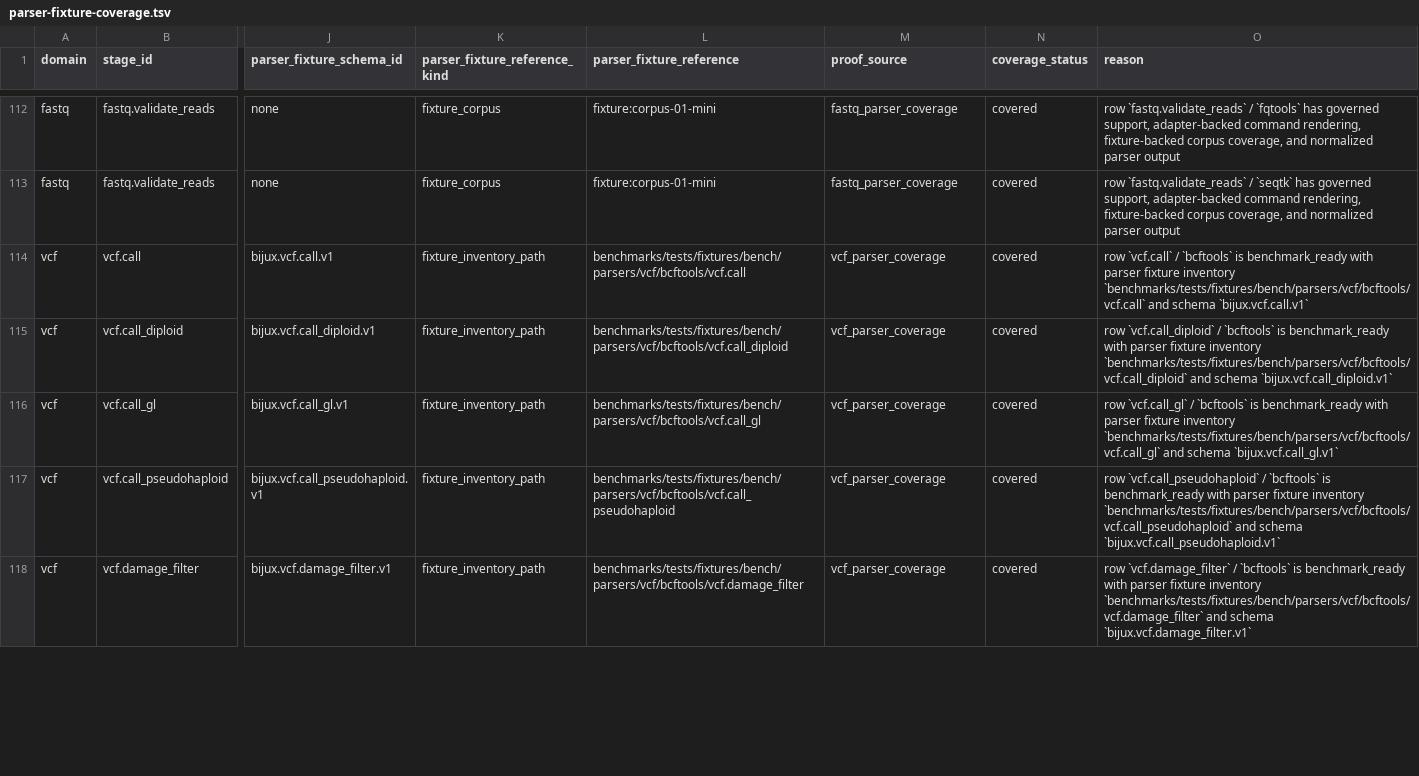
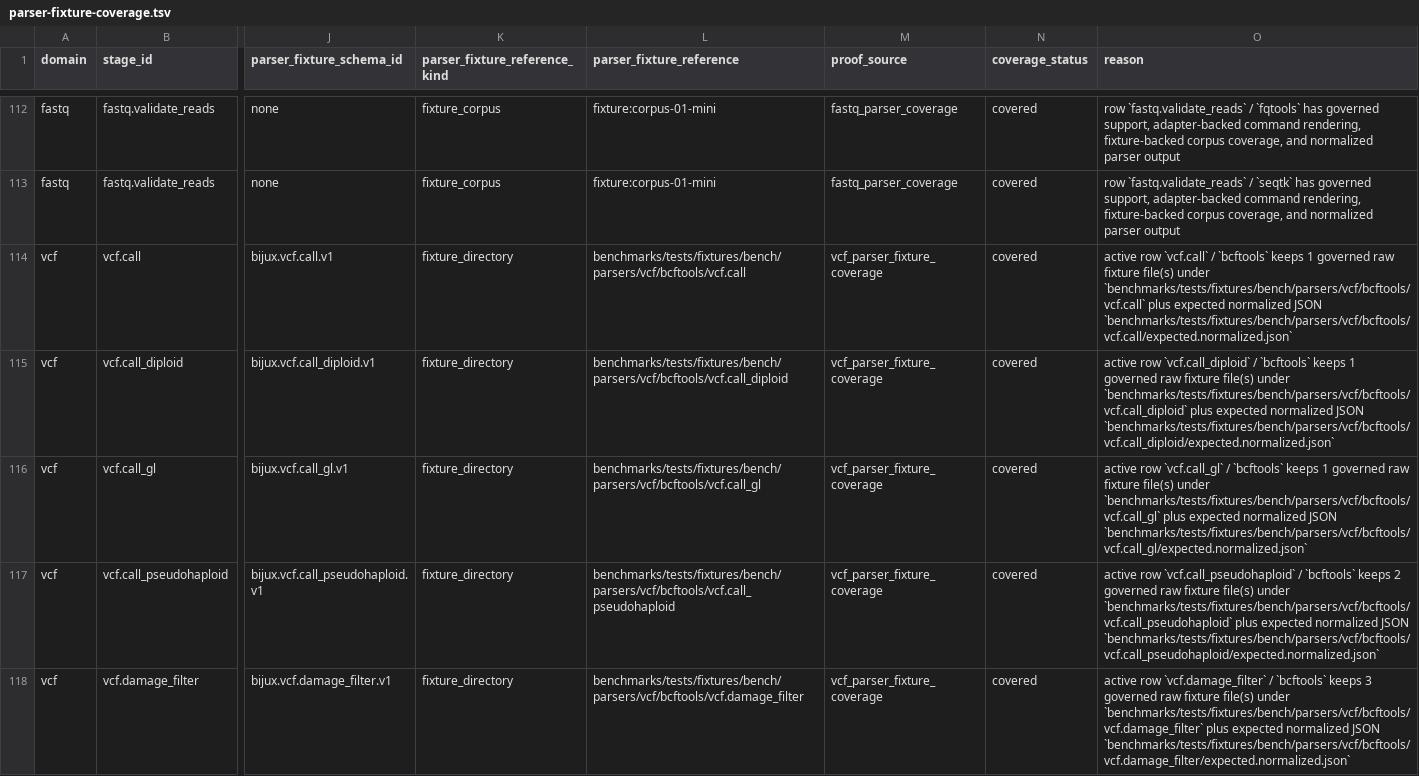
Before and after one commit to bijux/bijux-genomics, a TSV file: benchmarks/readiness/all-domains/parser-fixture-coverage.tsv, drawn as a sheet; only a part is shown, gaps mark what is left out; the diff covers the shown part only; the diff names each change by its address in the sheet, - before the commit and + after, or states it on an @@ line.

Commit message:
chore(benchmarks): refresh aggregate parser proof snapshots

```diff
--- a/benchmarks/readiness/all-domains/parser-fixture-coverage.tsv
+++ b/benchmarks/readiness/all-domains/parser-fixture-coverage.tsv
-K114:K118 (parser_fixture_reference_kind): fixture_inventory_path
+K114:K118 (parser_fixture_reference_kind): fixture_directory
-M114:M118 (proof_source): vcf_parser_coverage
+M114:M118 (proof_source): vcf_parser_fixture_coverage
-O114 (reason): row `vcf.call` / `bcftools` is benchmark_ready with parser fixture inventory `benchmarks/tests/fixtures/bench/parsers/vcf/bcftools/vcf.call` and schema `bijux.vcf.call.v1`
+O114 (reason): active row `vcf.call` / `bcftools` keeps 1 governed raw fixture file(s) under `benchmarks/tests/fixtures/bench/parsers/vcf/bcftools/vcf.call` plus expected normalized JSON `benchmarks/tests/fixtures/bench/parsers/vcf/bcftools/vcf.call/expected.normalized.json`
-O115 (reason): row `vcf.call_diploid` / `bcftools` is benchmark_ready with parser fixture inventory `benchmarks/tests/fixtures/bench/parsers/vcf/bcftools/vcf.call_diploid` and schema `bijux.vcf.call_diploid.v1`
+O115 (reason): active row `vcf.call_diploid` / `bcftools` keeps 1 governed raw fixture file(s) under `benchmarks/tests/fixtures/bench/parsers/vcf/bcftools/vcf.call_diploid` plus expected normalized JSON `benchmarks/tests/fixtures/bench/parsers/vcf/bcftools/vcf.call_diploid/expected.normalized.json`
-O116 (reason): row `vcf.call_gl` / `bcftools` is benchmark_ready with parser fixture inventory `benchmarks/tests/fixtures/bench/parsers/vcf/bcftools/vcf.call_gl` and schema `bijux.vcf.call_gl.v1`
+O116 (reason): active row `vcf.call_gl` / `bcftools` keeps 1 governed raw fixture file(s) under `benchmarks/tests/fixtures/bench/parsers/vcf/bcftools/vcf.call_gl` plus expected normalized JSON `benchmarks/tests/fixtures/bench/parsers/vcf/bcftools/vcf.call_gl/expected.normalized.json`
-O117 (reason): row `vcf.call_pseudohaploid` / `bcftools` is benchmark_ready with parser fixture inventory `benchmarks/tests/fixtures/bench/parsers/vcf/bcftools/vcf.call_pseudohaploid` and schema `bijux.vcf.call_pseudohaploid.v1`
+O117 (reason): active row `vcf.call_pseudohaploid` / `bcftools` keeps 2 governed raw fixture file(s) under `benchmarks/tests/fixtures/bench/parsers/vcf/bcftools/vcf.call_pseudohaploid` plus expected normalized JSON `benchmarks/tests/fixtures/bench/parsers/vcf/bcftools/vcf.call_pseudohaploid/expected.normalized.json`
-O118 (reason): row `vcf.damage_filter` / `bcftools` is benchmark_ready with parser fixture inventory `benchmarks/tests/fixtures/bench/parsers/vcf/bcftools/vcf.damage_filter` and schema `bijux.vcf.damage_filter.v1`
+O118 (reason): active row `vcf.damage_filter` / `bcftools` keeps 3 governed raw fixture file(s) under `benchmarks/tests/fixtures/bench/parsers/vcf/bcftools/vcf.damage_filter` plus expected normalized JSON `benchmarks/tests/fixtures/bench/parsers/vcf/bcftools/vcf.damage_filter/expected.normalized.json`
```
Also changed, not shown: 39 edited cells elsewhere in this file, 1 other file.
